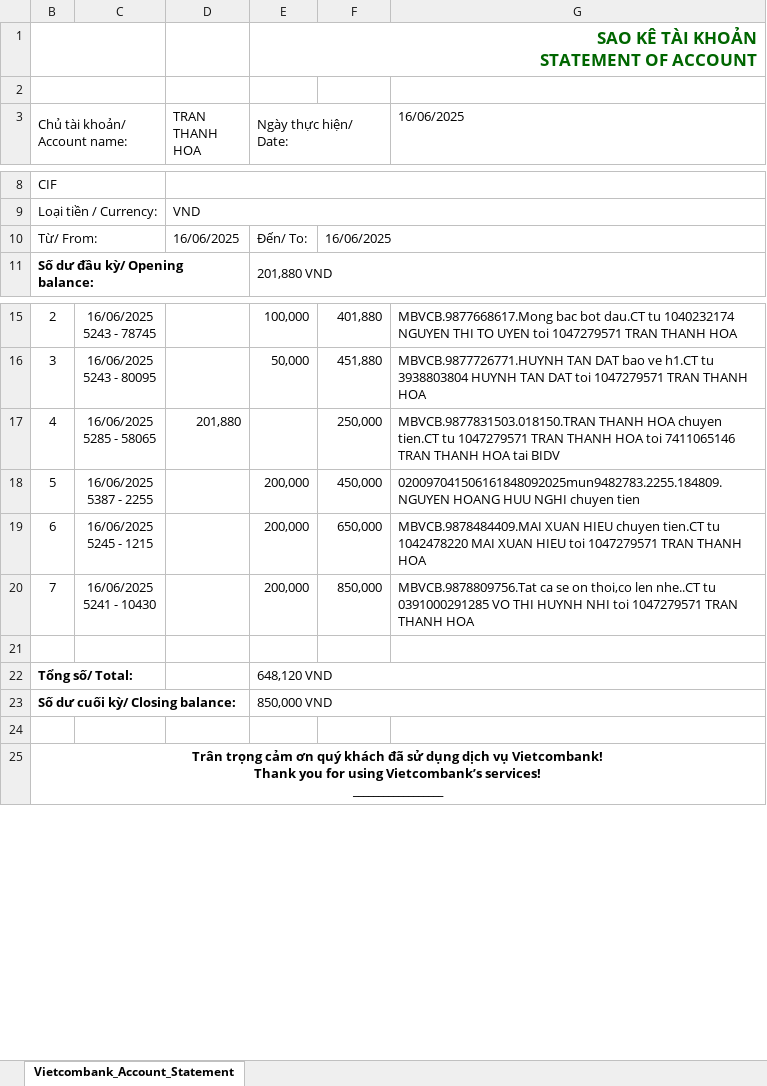
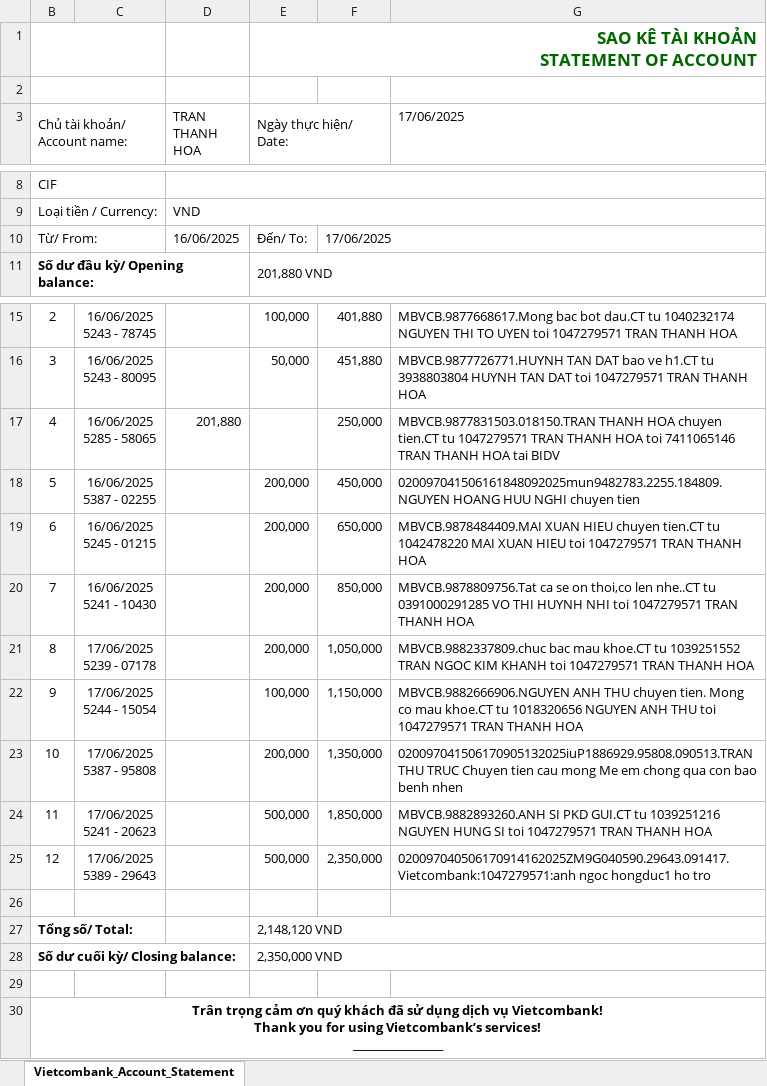
Before and after one commit to thanhhoax701/Mother, an Excel workbook: SAO KÊ/lich-su-giao-dich-tai-khoan.xlsx, sheet Vietcombank_Account_Statement, drawn as a sheet; only a part is shown, gaps mark what is left out; values as stored, in another font and other column widths than the file's, no borders; charts and pictures not drawn; addresses are those after the commit; ↵ is a line break in a cell; the diff names each change by its address in the sheet, - before the commit and + after, or states it on an @@ line.

```diff
--- a/SAO KÊ/lich-su-giao-dich-tai-khoan.xlsx (sheet Vietcombank_Account_Statement)
+++ b/SAO KÊ/lich-su-giao-dich-tai-khoan.xlsx (sheet Vietcombank_Account_Statement)
-G3: 16/06/2025
+G3: 17/06/2025
-F10: 16/06/2025
+F10: 17/06/2025
-C18: 16/06/2025 ↵ 5387 - 2255
+C18: 16/06/2025 ↵ 5387 - 02255
-C19: 16/06/2025 ↵ 5245 - 1215
+C19: 16/06/2025 ↵ 5245 - 01215
+row 21: 8 | 17/06/2025 ↵ 5239 - 07178 |  | 200,000 | 1,050,000 | MBVCB.9882337809.chuc bac mau khoe.CT tu 1039251552 TRAN NGOC KIM KHANH toi 1047279571 TRAN THANH HOA
+row 22: 9 | 17/06/2025 ↵ 5244 - 15054 |  | 100,000 | 1,150,000 | MBVCB.9882666906.NGUYEN ANH THU chuyen tien. Mong co mau khoe.CT tu 1018320656 NGUYEN ANH THU toi 1047279571 TRAN THANH HOA
+row 23: 10 | 17/06/2025 ↵ 5387 - 95808 |  | 200,000 | 1,350,000 | 020097041506170905132025iuP1886929.95808.090513.TRAN THU TRUC Chuyen tien cau mong Me em chong qua con bao benh nhen
+row 24: 11 | 17/06/2025 ↵ 5241 - 20623 |  | 500,000 | 1,850,000 | MBVCB.9882893260.ANH SI PKD GUI.CT tu 1039251216 NGUYEN HUNG SI toi 1047279571 TRAN THANH HOA
+row 25: 12 | 17/06/2025 ↵ 5389 - 29643 |  | 500,000 | 2,350,000 | 020097040506170914162025ZM9G040590.29643.091417.Vietcombank:1047279571:anh ngoc hongduc1 ho tro
-E27 (Ngày thực hiện/ Date:): 648,120 VND
+E27 (Ngày thực hiện/ Date:): 2,148,120 VND
-E28 (Ngày thực hiện/ Date:): 850,000 VND
+E28 (Ngày thực hiện/ Date:): 2,350,000 VND
```
Also changed, not shown: charts or pictures, 2 other files.
